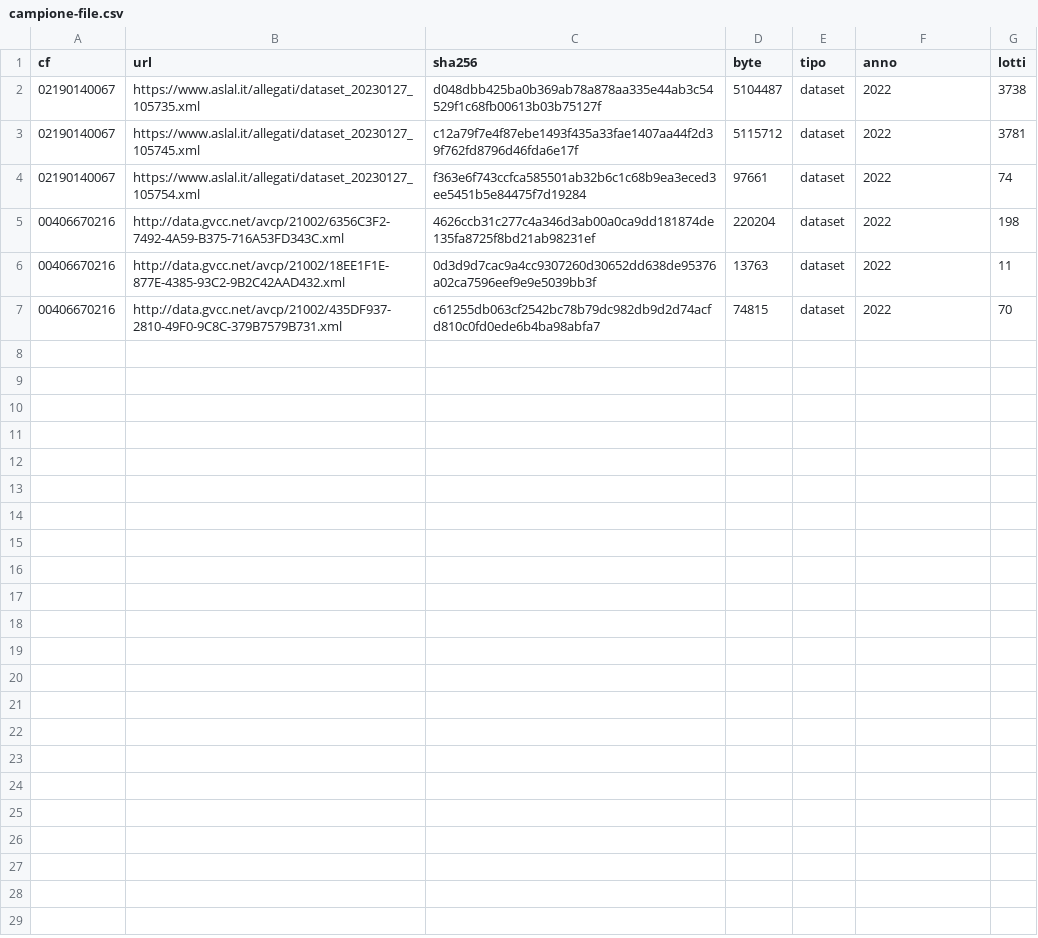
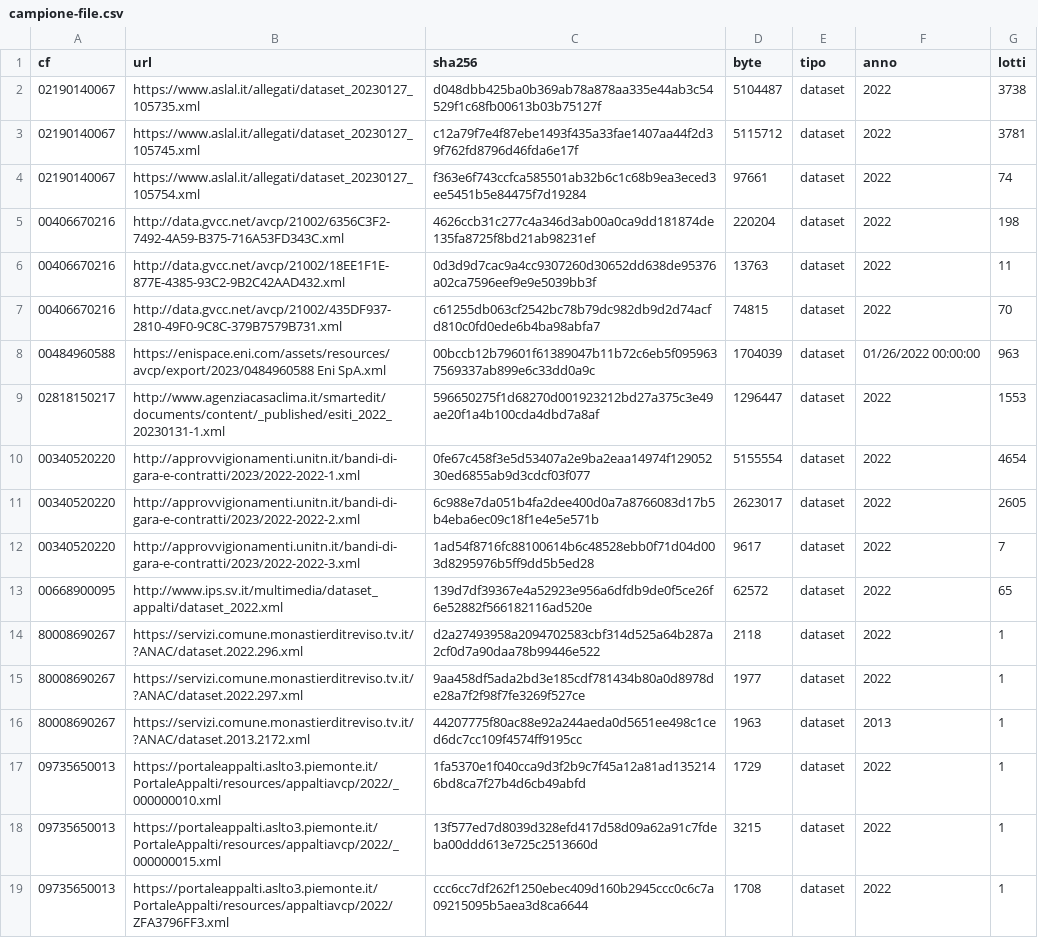
Before and after one commit to mxmap-it/analisi-spesa-ict, a CSV file: esiti/2026-11-10/l190/campione-file.csv, drawn as a sheet; the diff names each change by its address in the sheet, - before the commit and + after, or states it on an @@ line.

```diff
--- a/esiti/2026-11-10/l190/campione-file.csv
+++ b/esiti/2026-11-10/l190/campione-file.csv
+row 8: 00484960588 | https://enispace.eni.com/assets/resources/avcp/export/2023/0484960588 Eni SpA.xml | 00bccb12b79601f61389047b11b72c6eb5f0959637569337ab899e6c33dd0a9c | 1704039 | dataset | 01/26/2022 00:00:00 | 963
+row 9: 02818150217 | http://www.agenziacasaclima.it/smartedit/documents/content/_published/esiti_2022_20230131-1.xml | 596650275f1d68270d001923212bd27a375c3e49ae20f1a4b100cda4dbd7a8af | 1296447 | dataset | 2022 | 1553
+row 10: 00340520220 | http://approvvigionamenti.unitn.it/bandi-di-gara-e-contratti/2023/2022-2022-1.xml | 0fe67c458f3e5d53407a2e9ba2eaa14974f12905230ed6855ab9d3cdcf03f077 | 5155554 | dataset | 2022 | 4654
+row 11: 00340520220 | http://approvvigionamenti.unitn.it/bandi-di-gara-e-contratti/2023/2022-2022-2.xml | 6c988e7da051b4fa2dee400d0a7a8766083d17b5b4eba6ec09c18f1e4e5e571b | 2623017 | dataset | 2022 | 2605
+row 12: 00340520220 | http://approvvigionamenti.unitn.it/bandi-di-gara-e-contratti/2023/2022-2022-3.xml | 1ad54f8716fc88100614b6c48528ebb0f71d04d003d8295976b5ff9dd5b5ed28 | 9617 | dataset | 2022 | 7
+row 13: 00668900095 | http://www.ips.sv.it/multimedia/dataset_appalti/dataset_2022.xml | 139d7df39367e4a52923e956a6dfdb9de0f5ce26f6e52882f566182116ad520e | 62572 | dataset | 2022 | 65
+row 14: 80008690267 | https://servizi.comune.monastierditreviso.tv.it/?ANAC/dataset.2022.296.xml | d2a27493958a2094702583cbf314d525a64b287a2cf0d7a90daa78b99446e522 | 2118 | dataset | 2022 | 1
+row 15: 80008690267 | https://servizi.comune.monastierditreviso.tv.it/?ANAC/dataset.2022.297.xml | 9aa458df5ada2bd3e185cdf781434b80a0d8978de28a7f2f98f7fe3269f527ce | 1977 | dataset | 2022 | 1
+row 16: 80008690267 | https://servizi.comune.monastierditreviso.tv.it/?ANAC/dataset.2013.2172.xml | 44207775f80ac88e92a244aeda0d5651ee498c1ced6dc7cc109f4574ff9195cc | 1963 | dataset | 2013 | 1
+row 17: 09735650013 | https://portaleappalti.aslto3.piemonte.it/PortaleAppalti/resources/appaltiavcp/2022/_000000010.xml | 1fa5370e1f040cca9d3f2b9c7f45a12a81ad1352146bd8ca7f27b4d6cb49abfd | 1729 | dataset | 2022 | 1
+row 18: 09735650013 | https://portaleappalti.aslto3.piemonte.it/PortaleAppalti/resources/appaltiavcp/2022/_000000015.xml | 13f577ed7d8039d328efd417d58d09a62a91c7fdeba00ddd613e725c2513660d | 3215 | dataset | 2022 | 1
+row 19: 09735650013 | https://portaleappalti.aslto3.piemonte.it/PortaleAppalti/resources/appaltiavcp/2022/ZFA3796FF3.xml | ccc6cc7df262f1250ebec409d160b2945ccc0c6c7a09215095b5aea3d8ca6644 | 1708 | dataset | 2022 | 1
```
Also changed, not shown: 3 other files.
